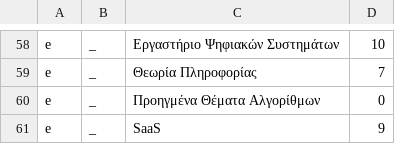
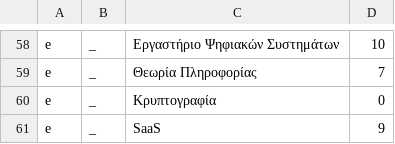
Before and after one commit to CodeWizardDiSar/3_stunningExecutables, a CSV file: Grades/grades.csv, drawn as a sheet; only a part is shown, gaps mark what is left out.

```diff
--- a/Grades/grades.csv
+++ b/Grades/grades.csv
@@ -59,3 +59,3 @@ e,_,Εργαστήριο Ψηφιακών Συστημάτων,10
 e,_,Θεωρία Πληροφορίας,7
-e,_,Προηγμένα Θέματα Αλγορίθμων,0
+e,_,Κρυπτογραφία,0
 e,_,SaaS,9
```
